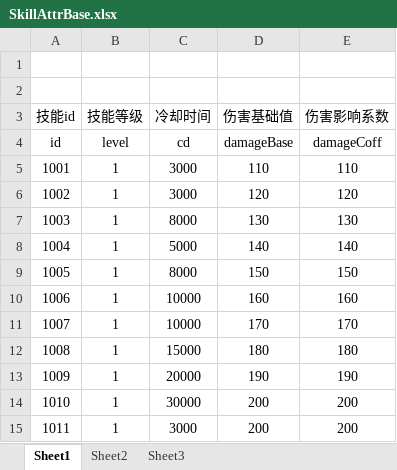
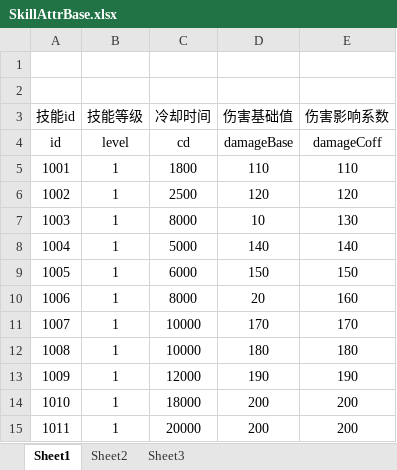
Before and after one commit to lllllgb/ActDemo, an Excel workbook: Client/配置表/excels/SkillAttrBase.xlsx, sheet Sheet1, drawn as a sheet; values as stored, in another font and other column widths than the file's, no borders; the diff names each change by its address in the sheet, - before the commit and + after, or states it on an @@ line.

```diff
--- a/Client/配置表/excels/SkillAttrBase.xlsx (sheet Sheet1)
+++ b/Client/配置表/excels/SkillAttrBase.xlsx (sheet Sheet1)
-C5 (冷却时间): 3000
+C5 (冷却时间): 1800
-C6 (冷却时间): 3000
+C6 (冷却时间): 2500
-D7 (伤害基础值): 130
+D7 (伤害基础值): 10
-C9 (冷却时间): 8000
+C9 (冷却时间): 6000
-C10 (冷却时间): 10000
+C10 (冷却时间): 8000
-D10 (伤害基础值): 160
+D10 (伤害基础值): 20
-C12 (冷却时间): 15000
+C12 (冷却时间): 10000
-C13 (冷却时间): 20000
+C13 (冷却时间): 12000
-C14 (冷却时间): 30000
+C14 (冷却时间): 18000
-C15 (冷却时间): 3000
+C15 (冷却时间): 20000
```
Also changed, not shown: Client/配置表/excels/MonsterAttrBase.xlsx, Client/配置表/excels/SkillBase.xlsx, 9 other files.
